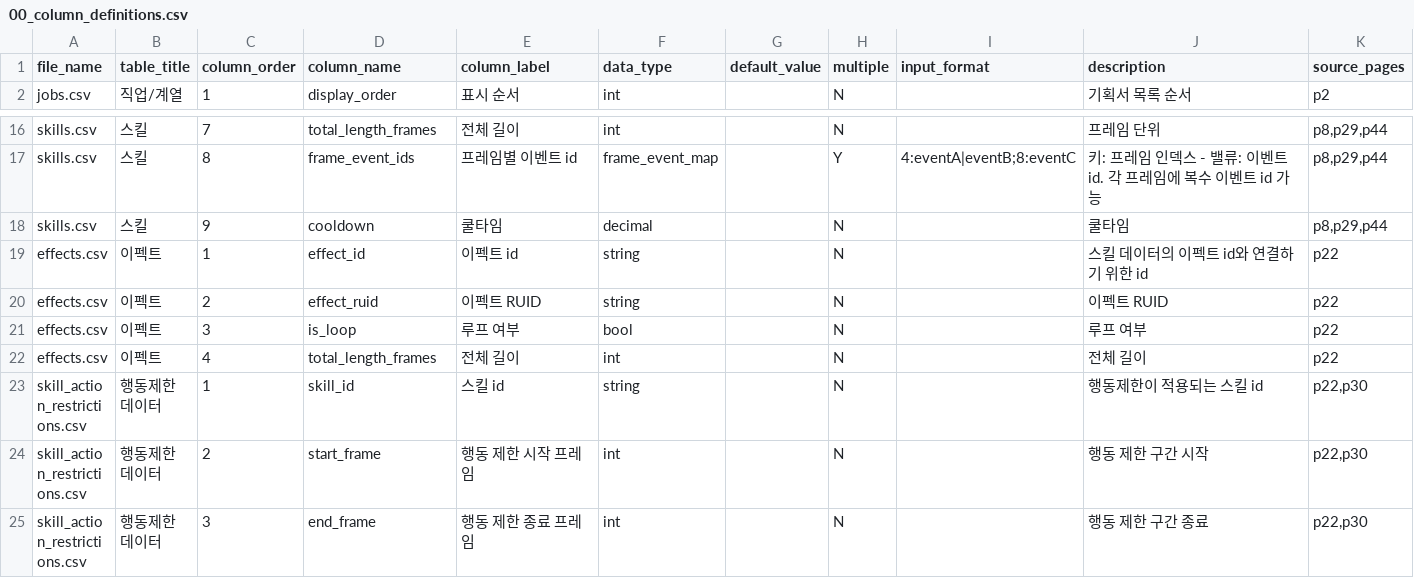
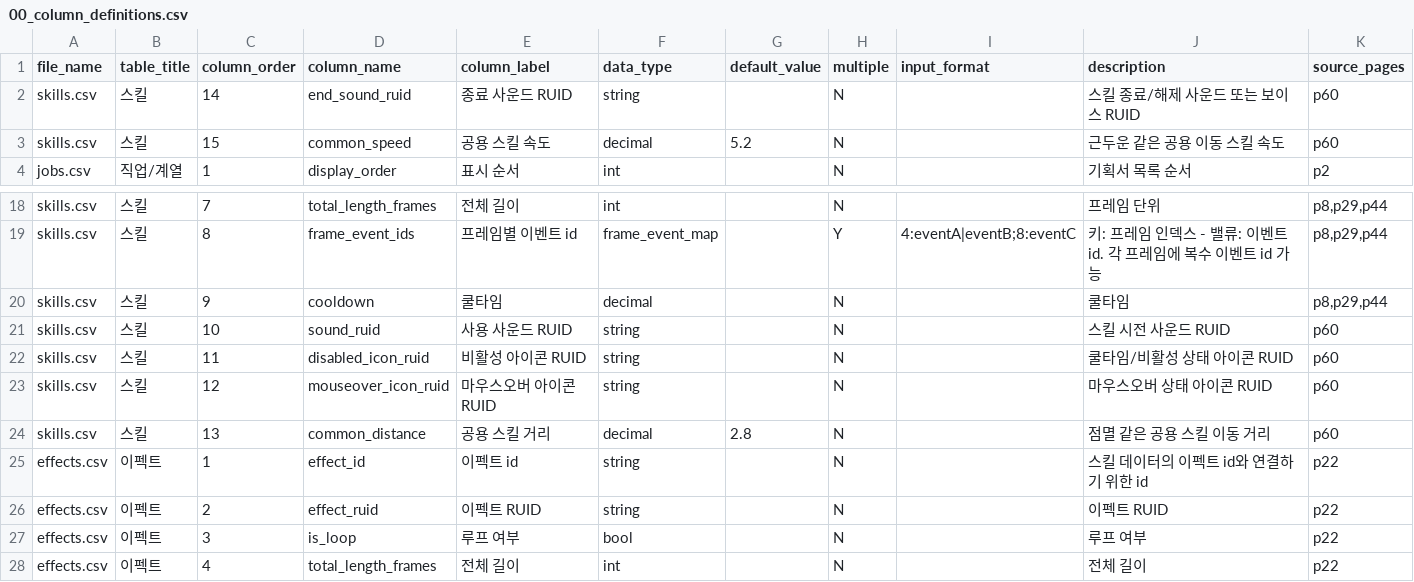
Before and after one commit to catsnakedog/SkillChangeSurvival, a CSV file: RootDesk/MyDesk/Data/00_column_definitions.csv, drawn as a sheet; only a part is shown, gaps mark what is left out; the shorter side is filled out with more unchanged rows; the diff names each change by its address in the sheet, - before the commit and + after, or states it on an @@ line.

```diff
--- a/RootDesk/MyDesk/Data/00_column_definitions.csv
+++ b/RootDesk/MyDesk/Data/00_column_definitions.csv
+row 2: skills.csv | 스킬 | 14 | end_sound_ruid | 종료 사운드 RUID | string |  | N |  | 스킬 종료/해제 사운드 또는 보이스 RUID | p60
+row 3: skills.csv | 스킬 | 15 | common_speed | 공용 스킬 속도 | decimal | 5.2 | N |  | 근두운 같은 공용 이동 스킬 속도 | p60
+row 21: skills.csv | 스킬 | 10 | sound_ruid | 사용 사운드 RUID | string |  | N |  | 스킬 시전 사운드 RUID | p60
+row 22: skills.csv | 스킬 | 11 | disabled_icon_ruid | 비활성 아이콘 RUID | string |  | N |  | 쿨타임/비활성 상태 아이콘 RUID | p60
+row 23: skills.csv | 스킬 | 12 | mouseover_icon_ruid | 마우스오버 아이콘 RUID | string |  | N |  | 마우스오버 상태 아이콘 RUID | p60
+row 24: skills.csv | 스킬 | 13 | common_distance | 공용 스킬 거리 | decimal | 2.8 | N |  | 점멸 같은 공용 스킬 이동 거리 | p60
```
Also changed, not shown: RootDesk/MyDesk/Data/effects.csv, RootDesk/MyDesk/Data/skills.csv, 6 other files.
